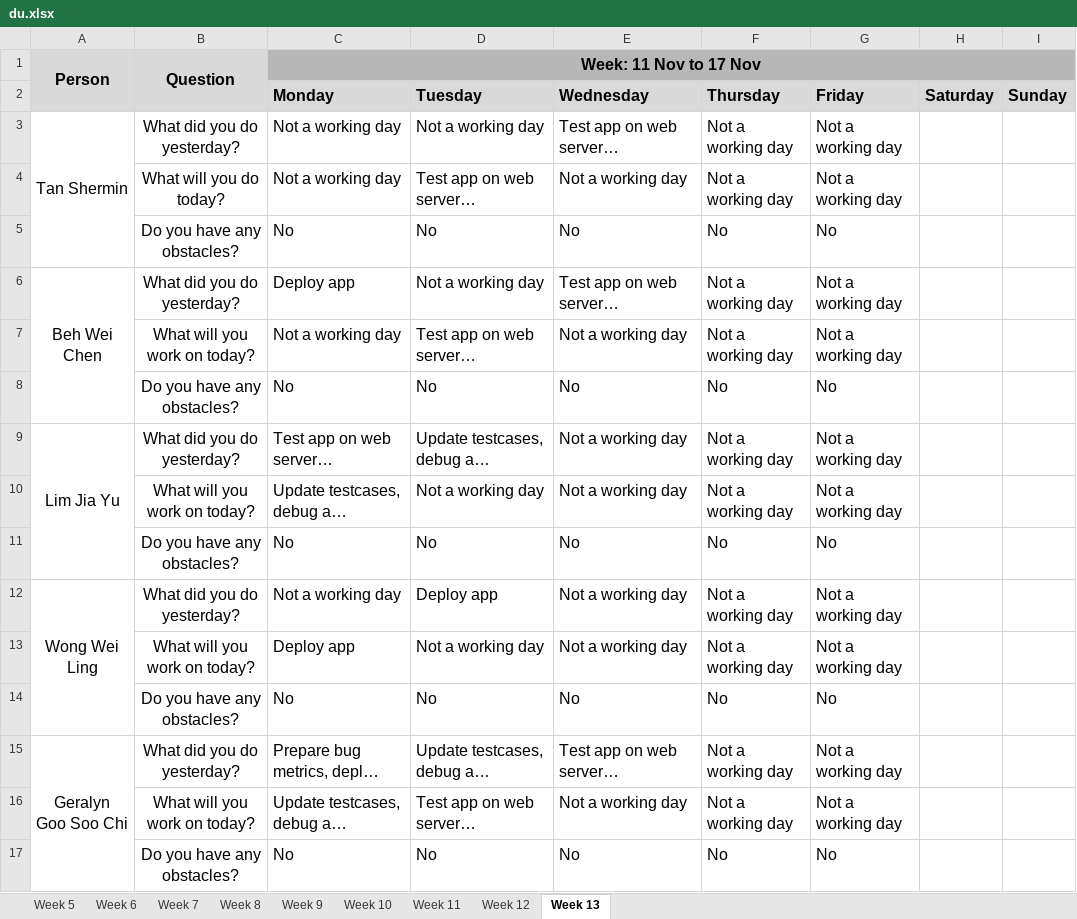
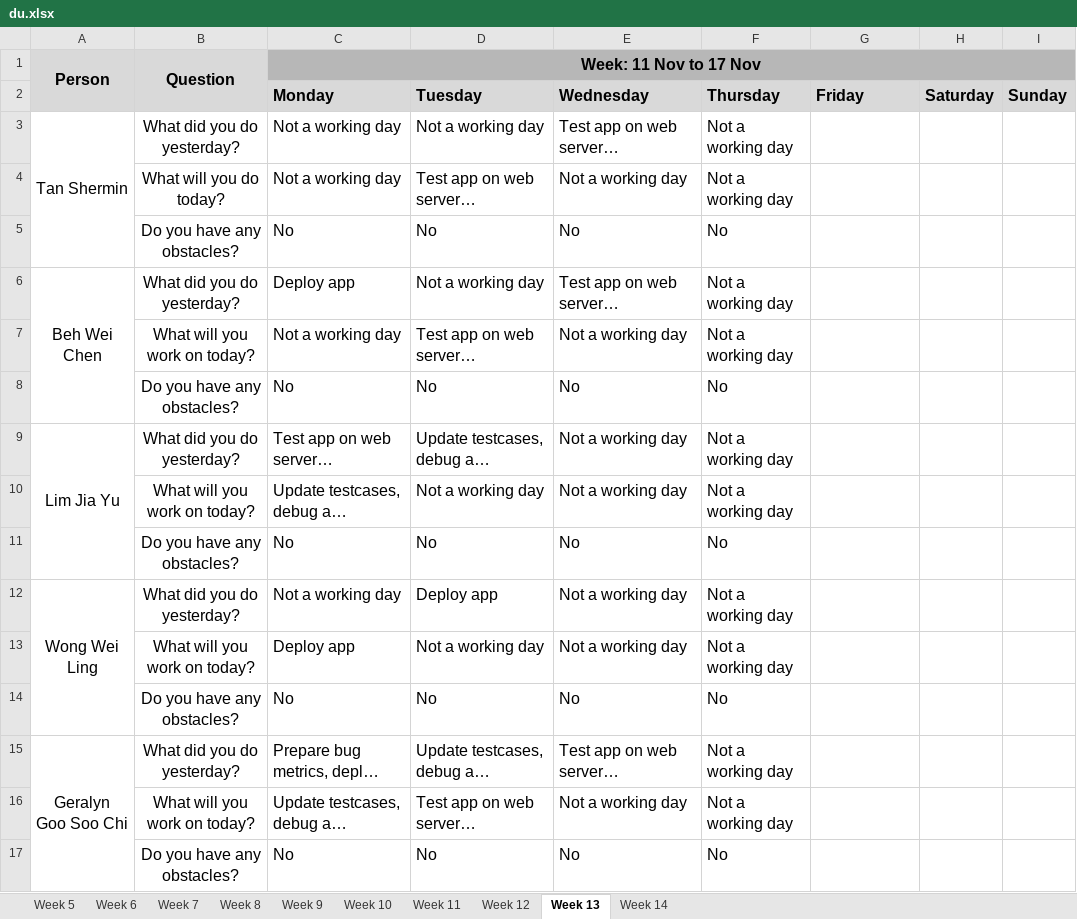
Before and after one commit to weichen-0/Bidding-Online-System, an Excel workbook: metrics/du.xlsx, sheet Week 13, drawn as a sheet; long unchanged cells end in …; values as stored, in another font and other column widths than the file's, no borders; the diff names each change by its address in the sheet, - before the commit and + after, or states it on an @@ line.

```diff
--- a/metrics/du.xlsx (sheet Week 13)
+++ b/metrics/du.xlsx (sheet Week 13)
+sheet tab: Week 14
-G3:G4 (Friday): Not a working day
+G3:G4 (Friday): (empty)
-G5 (Friday): No
+G5 (Friday): (empty)
-G6:G7 (Friday): Not a working day
+G6:G7 (Friday): (empty)
-G8 (Friday): No
+G8 (Friday): (empty)
-G9:G10 (Friday): Not a working day
+G9:G10 (Friday): (empty)
-G11 (Friday): No
+G11 (Friday): (empty)
-G12:G13 (Friday): Not a working day
+G12:G13 (Friday): (empty)
-G14 (Friday): No
+G14 (Friday): (empty)
-G15:G16 (Friday): Not a working day
+G15:G16 (Friday): (empty)
-G17 (Friday): No
+G17 (Friday): (empty)
```
